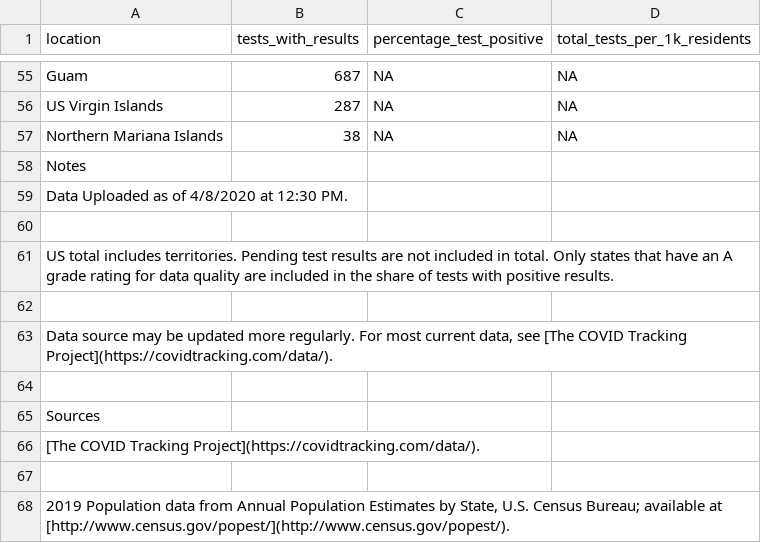
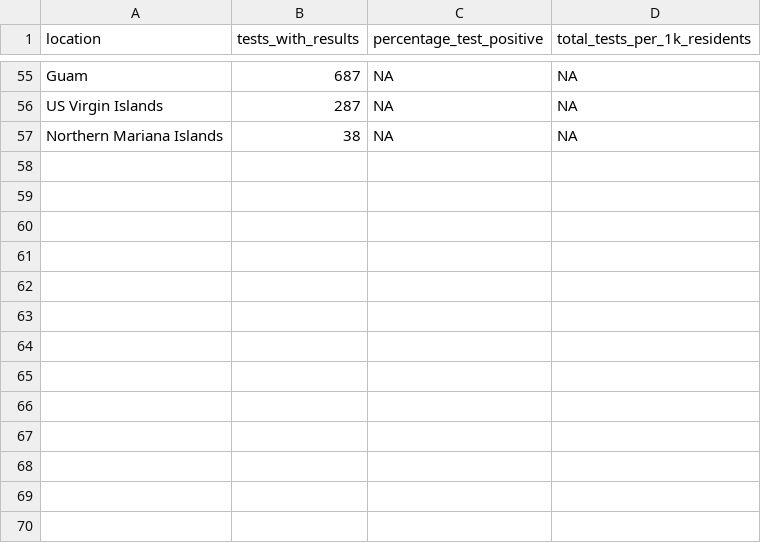
Before and after one commit to walteryu/code4sac, a CSV file: covid/data/kff_state_testing_v1.csv, drawn as a sheet; only a part is shown, gaps mark what is left out.

Commit message:
rename dataset

```diff
--- a/covid/data/kff_state_testing_v1.csv
+++ b/covid/data/kff_state_testing_v1.csv
@@ -57,12 +57 @@ US Virgin Islands,287,NA,NA
 Northern Mariana Islands,38,NA,NA
-Notes,,,
-Data Uploaded as of 4/8/2020 at 12:30 PM.,,,
-,,,
-US total includes territories. Pending test results are not included in total. Only states that have an A grade rating for data quality are included in the share of tests with positive results.,,,
-,,,
-"Data source may be updated more regularly. For most current data, see [The COVID Tracking Project](https://covidtracking.com/data/).",,,
-,,,
-Sources,,,
-[The COVID Tracking Project](https://covidtracking.com/data/).,,,
-,,,
-"2019 Population data from Annual Population Estimates by State, U.S. Census Bureau; available at [http://www.census.gov/popest/](http://www.census.gov/popest/).",,,
```
Also changed, not shown: 1 other file.
